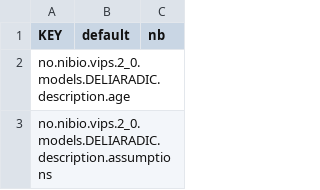
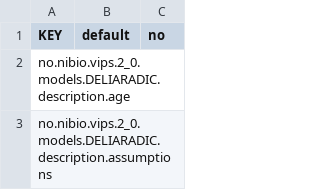
Before and after one commit to H2020-IPM-Decisions/DSS-Metadata, a CSV file: i18n/no.nibio.vips.csv, drawn as a sheet; only a part is shown; the diff names each change by its address in the sheet, - before the commit and + after, or states it on an @@ line.

Commit message:
Changed Norwegian translations from lang code nb to no

```diff
--- a/i18n/no.nibio.vips.csv
+++ b/i18n/no.nibio.vips.csv
-C1: nb
+C1: no
```
Also changed, not shown: 1 other file.
